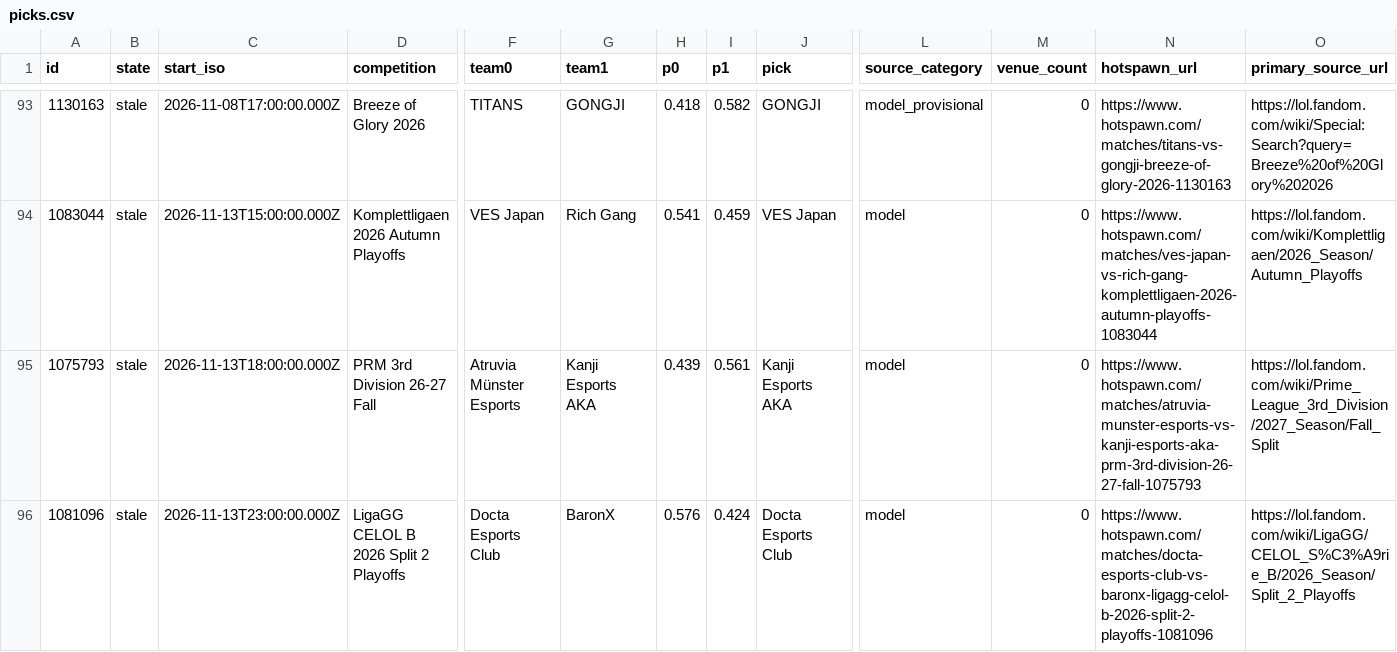
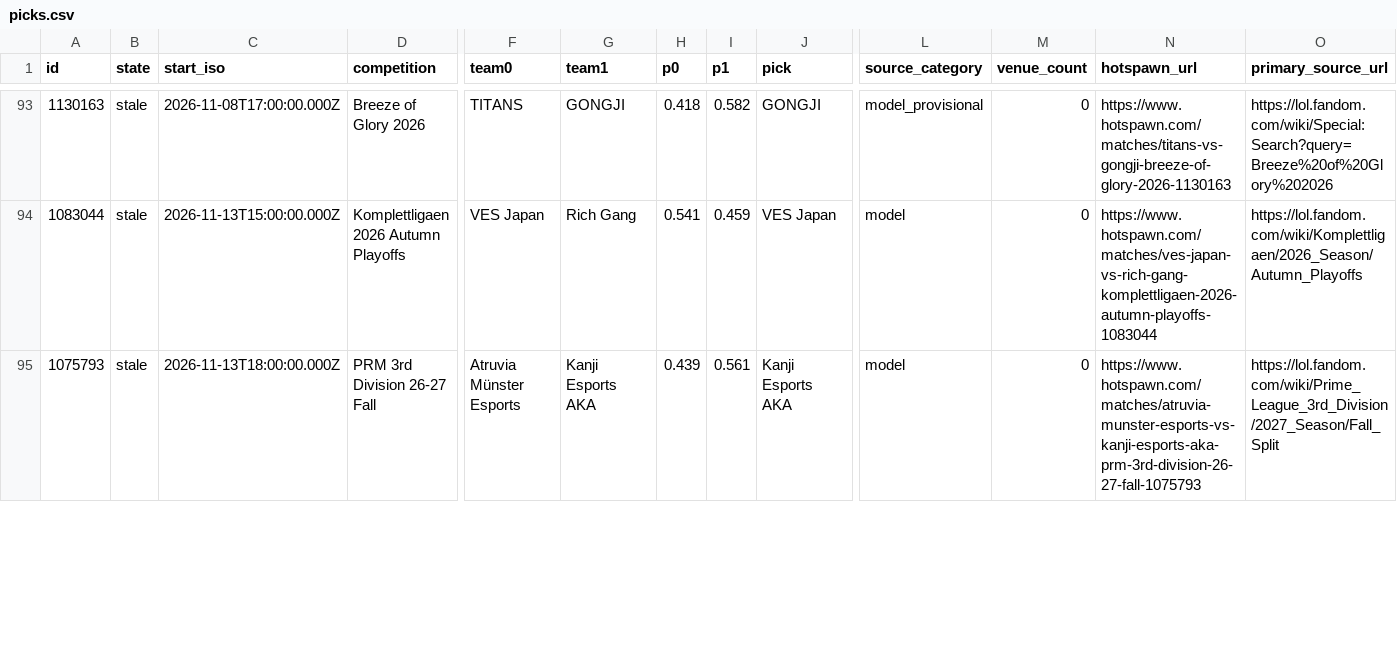
Before and after one commit to karagemop466-tech/LOLHOTSPAWN1, a CSV file: data/node/picks.csv, drawn as a sheet; only a part is shown, gaps mark what is left out; rows hold the shown columns only; the diff covers the shown part only; the diff names each change by its address in the sheet, - before the commit and + after, or states it on an @@ line.

```diff
--- a/data/node/picks.csv
+++ b/data/node/picks.csv
-row 96: 1081096 | stale | 2026-11-13T23:00:00.000Z | LigaGG CELOL B 2026 Split 2 Playoffs | Docta Esports Club | BaronX | 0.576 | 0.424 | Docta Esports Club | model | 0 | https://www.hotspawn.com/matches/docta-esports-club-vs-baronx-ligagg-celol-b-2026-split-2-playoffs-1081096 | https://lol.fandom.com/wiki/LigaGG/CELOL_S%C3%A9rie_B/2026_Season/Split_2_Playoffs
```
Also changed, not shown: 4 edited cells elsewhere in this file, docs/data/picks.csv, 29 other files.
